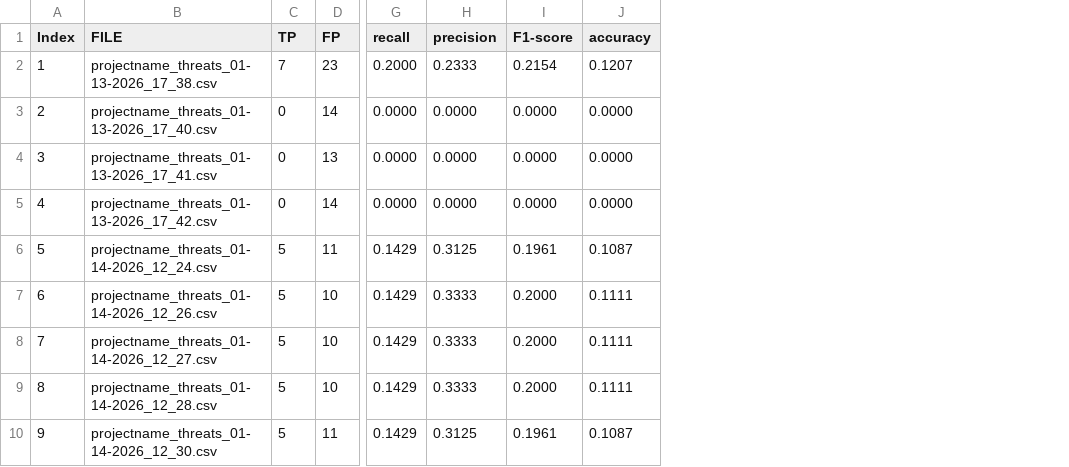
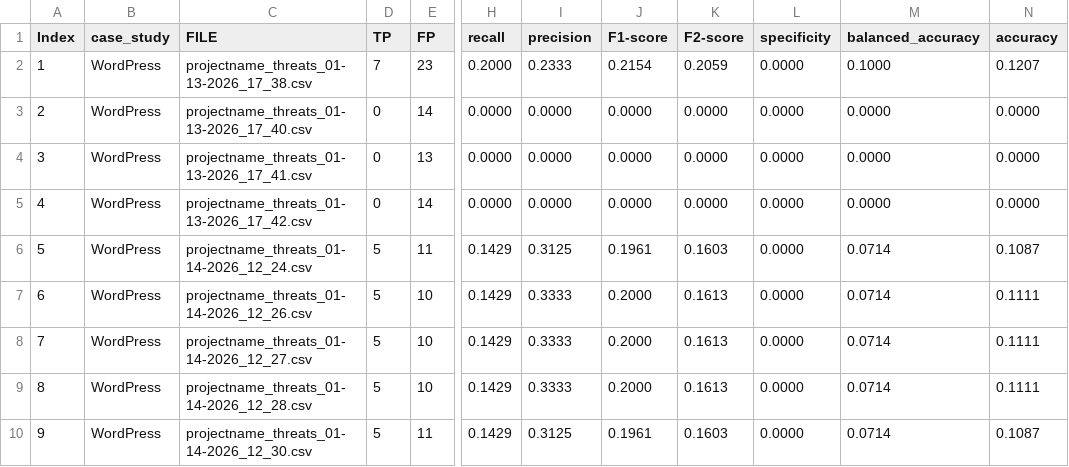
Before and after one commit to maxrak/LLMtests, a CSV file: dati/dati_Irius.csv, drawn as a sheet; only a part is shown, gaps mark what is left out; the diff names each change by its address in the sheet, - before the commit and + after, or states it on an @@ line.

Commit message:
migliorato il generatore dei confronti per Irius

```diff
--- a/dati/dati_Irius.csv
+++ b/dati/dati_Irius.csv
+column B (case_study), rows 2-10: all WordPress
+column K (F2-score), rows 2-10: 0.2059 | 0.0000 | 0.0000 | 0.0000 | 0.1603 | 0.1613 | 0.1613 | 0.1613 | 0.1603
+column L (specificity), rows 2-10: all 0.0000
+column M (balanced_accuracy), rows 2-10: 0.1000 | 0.0000 | 0.0000 | 0.0000 | 0.0714 | 0.0714 | 0.0714 | 0.0714 | 0.0714
```
Also changed, not shown: 3 other files.
